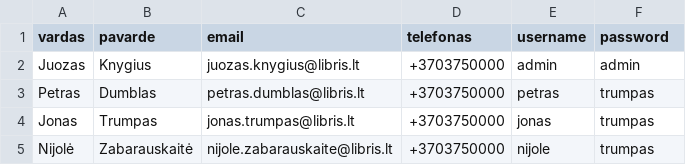
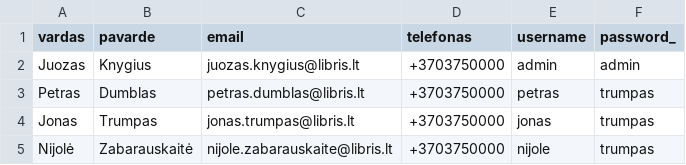
Before and after one commit to centras51/c51_library_system, a CSV file: CSVs/librarians_db.csv, drawn as a sheet.

```diff
--- a/CSVs/librarians_db.csv
+++ b/CSVs/librarians_db.csv
@@ -1,2 +1,2 @@
-vardas,pavarde,email,telefonas,username,password
+vardas,pavarde,email,telefonas,username,password_
 Juozas,Knygius,juozas.knygius@libris.lt,+3703750000,admin,admin
```
Also changed, not shown: CSVs/readers_db.csv, 2 other files.
